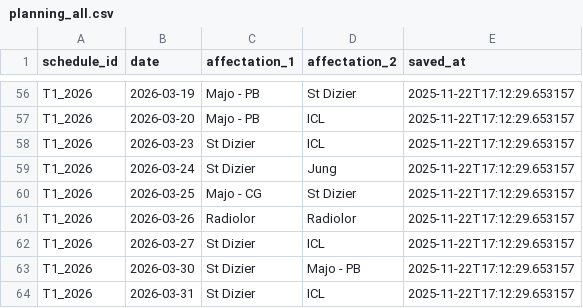
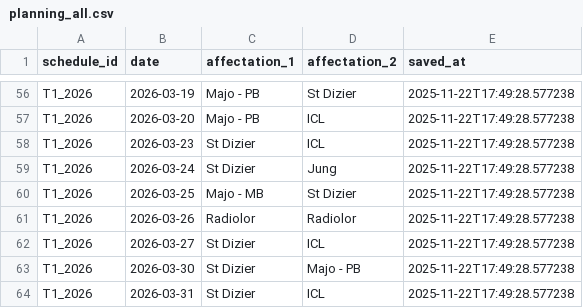
Before and after one commit to JulietteBgl/agenda-generator, a CSV file: output/planning_all.csv, drawn as a sheet; only a part is shown, gaps mark what is left out; the diff covers the shown part only; the diff names each change by its address in the sheet, - before the commit and + after, or states it on an @@ line.

```diff
--- a/output/planning_all.csv
+++ b/output/planning_all.csv
-E56:E64 (saved_at): 2025-11-22T17:12:29.653157
+E56:E64 (saved_at): 2025-11-22T17:49:28.577238
-C60 (affectation_1): Majo - CG
+C60 (affectation_1): Majo - MB
```
Also changed, not shown: 57 edited cells elsewhere in this file.
